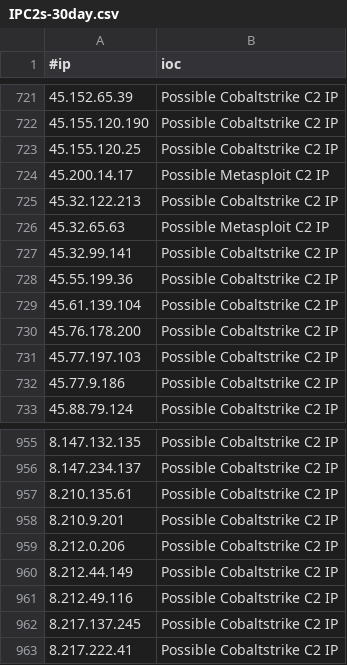
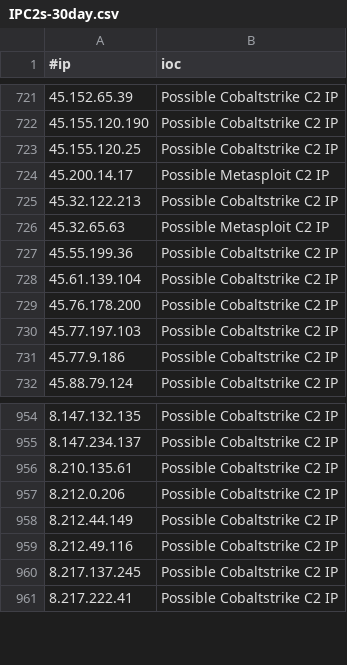
Before and after one commit to VictorCuralea/public-threat-intel-feeds, a CSV file: rawdata/c2intelfeeds/IPC2s-30day.csv, drawn as a sheet; only a part is shown, gaps mark what is left out; the diff names each change by its address in the sheet, - before the commit and + after, or states it on an @@ line.

Commit message:
automated data update, cron

```diff
--- a/rawdata/c2intelfeeds/IPC2s-30day.csv
+++ b/rawdata/c2intelfeeds/IPC2s-30day.csv
-row 727: 45.32.99.141 | Possible Cobaltstrike C2 IP
-row 958: 8.210.9.201 | Possible Cobaltstrike C2 IP
```
Also changed, not shown: rawdata/c2intelfeeds/domainC2s-30day-filter-abused.csv, rawdata/c2intelfeeds/domainC2s.csv, 28 other files.
